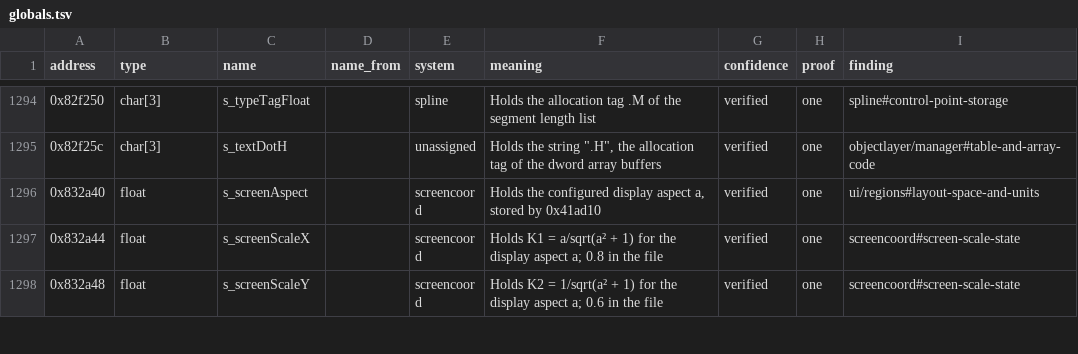
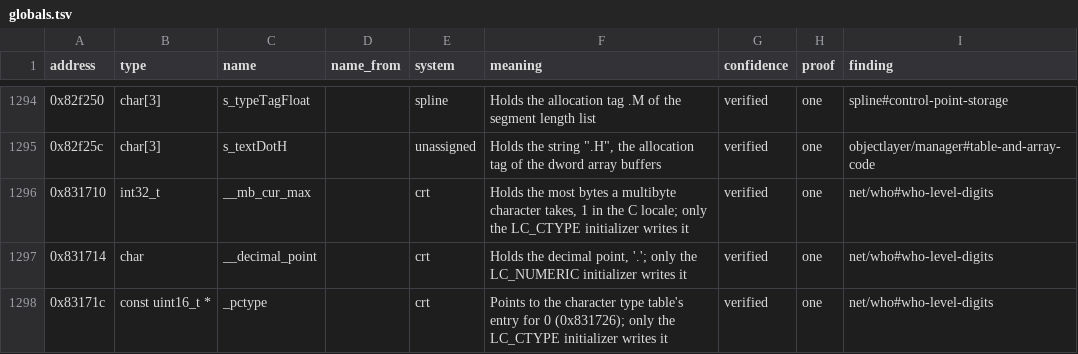
Before and after one commit to samwhosung/benilla-re, a TSV file: symbols/globals.tsv, drawn as a sheet; only a part is shown, gaps mark what is left out; the shorter side is filled out with more unchanged rows; the diff covers the shown part only.

```diff
--- a/symbols/globals.tsv
+++ b/symbols/globals.tsv
@@ -1295 +1295,4 @@ address	type	name	name_from	system	meaning	confidence	proof	finding
 0x82f25c	char[3]	s_textDotH		unassigned	Holds the string ".H", the allocation tag of the dword array buffers	verified	one	objectlayer/manager#table-and-array-code
+0x831710	int32_t	__mb_cur_max		crt	Holds the most bytes a multibyte character takes, 1 in the C locale; only the LC_CTYPE initializer writes it	verified	one	net/who#who-level-digits
+0x831714	char	__decimal_point		crt	Holds the decimal point, '.'; only the LC_NUMERIC initializer writes it	verified	one	net/who#who-level-digits
+0x83171c	const uint16_t *	_pctype		crt	Points to the character type table's entry for 0 (0x831726); only the LC_CTYPE initializer writes it	verified	one	net/who#who-level-digits
```
Also changed, not shown: 7 added rows elsewhere in this file, 19 other files.
